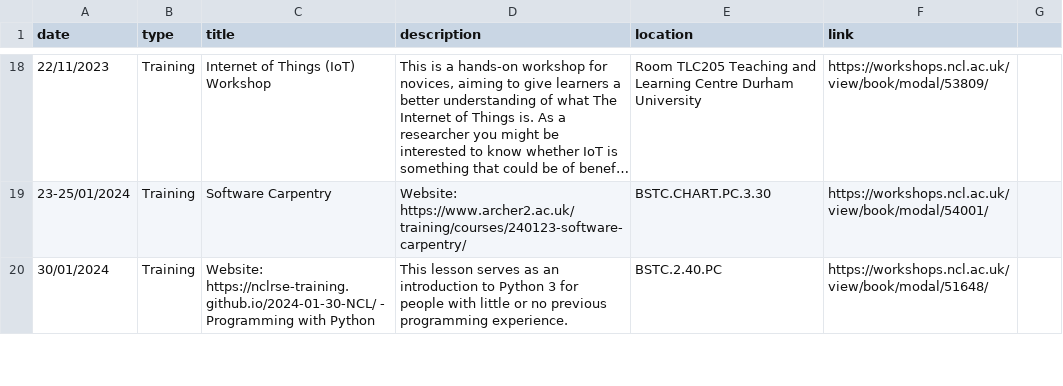
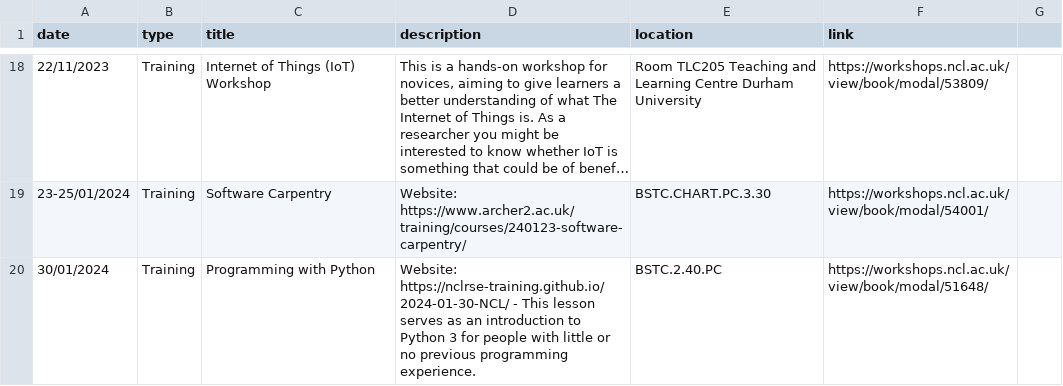
Before and after one commit to NewcastleRSE/rse-team-website, a CSV file: _data/events.csv, drawn as a sheet; only a part is shown, gaps mark what is left out; long unchanged cells end in …; the diff covers the shown part only.

Commit message:
Update events.csv

```diff
--- a/_data/events.csv
+++ b/_data/events.csv
@@ -19,2 +19,2 @@ date,type,title,description,location,link
 23-25/01/2024,Training,Software Carpentry,Website: https://www.archer2.ac.uk/training/courses/240123-software-carpentry/,BSTC.CHART.PC.3.30,https://workshops.ncl.ac.uk/view/book/modal/54001/
-30/01/2024,Training,Website: https://nclrse-training.github.io/2024-01-30-NCL/ - Programming with Python,This lesson serves as an introduction to Python 3 for people with little or no previous programming experience.,BSTC.2.40.PC,https://workshops.ncl.ac.uk/view/book/modal/51648/
+30/01/2024,Training,Programming with Python,Website: https://nclrse-training.github.io/2024-01-30-NCL/ - This lesson serves as an introduction to Python 3 for people with little or no previous programming experience.,BSTC.2.40.PC,https://workshops.ncl.ac.uk/view/book/modal/51648/
```
Also changed, not shown: 4 edited cells elsewhere in this file.
